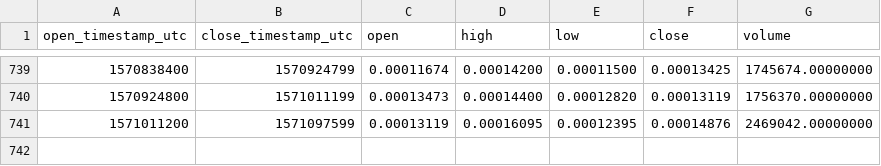
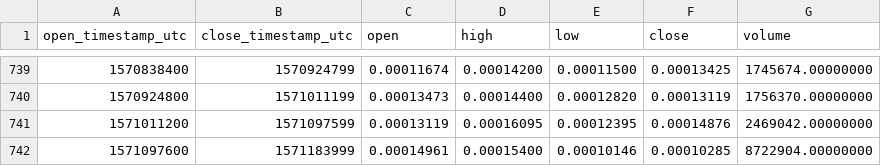
Before and after one commit to cryptobigbro/binance-MDABTC, a CSV file: binance-MDABTC-1d.csv, drawn as a sheet; only a part is shown, gaps mark what is left out.

Commit message:
Update OHLCV data.

```diff
--- a/binance-MDABTC-1d.csv
+++ b/binance-MDABTC-1d.csv
@@ -741 +741,2 @@ open_timestamp_utc,close_timestamp_utc,open,high,low,close,volume
 1571011200,1571097599,0.00013119,0.00016095,0.00012395,0.00014876,2469042.00000000
+1571097600,1571183999,0.00014961,0.00015400,0.00010146,0.00010285,8722904.00000000
```
Also changed, not shown: 1 other file.
